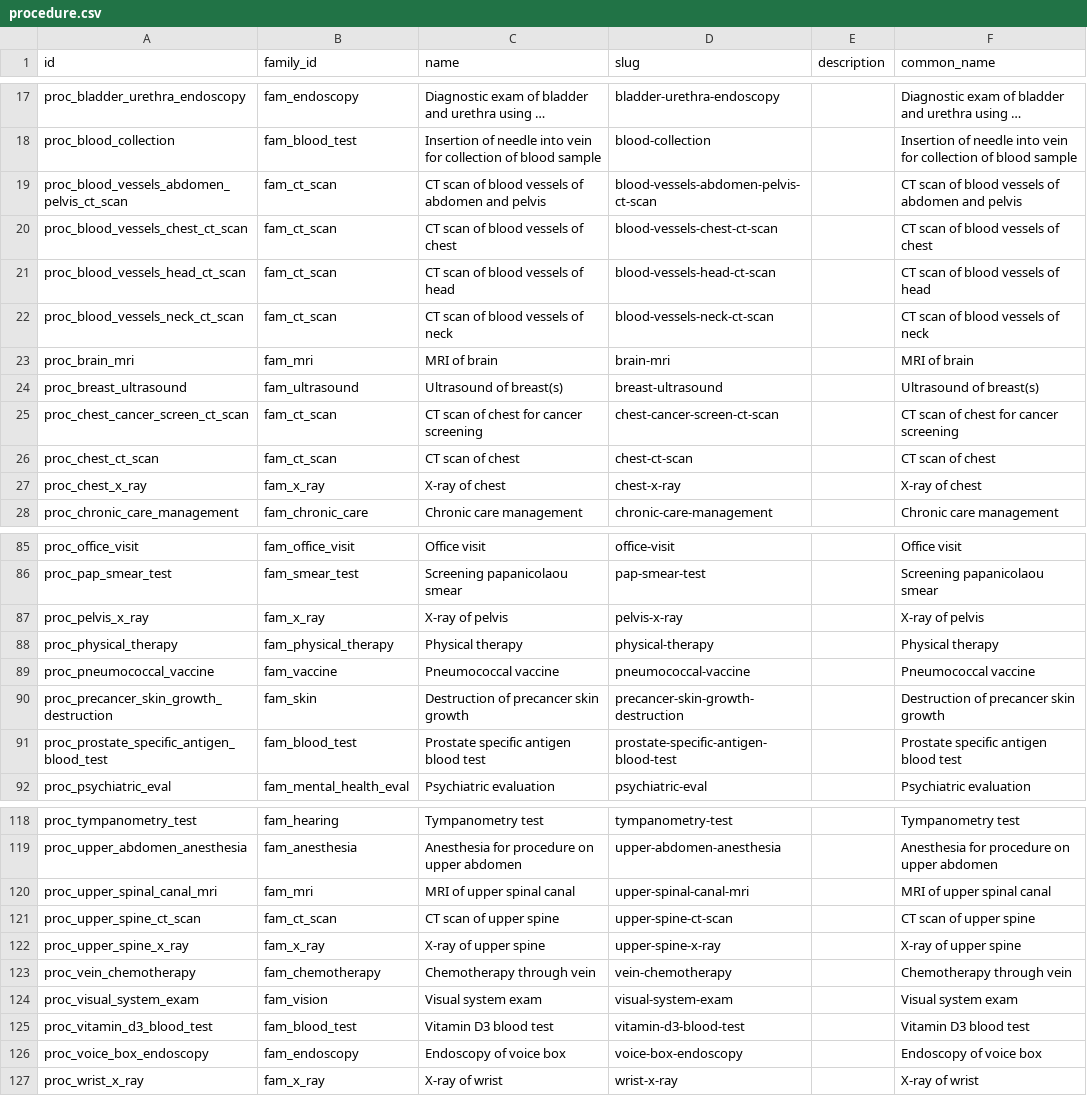
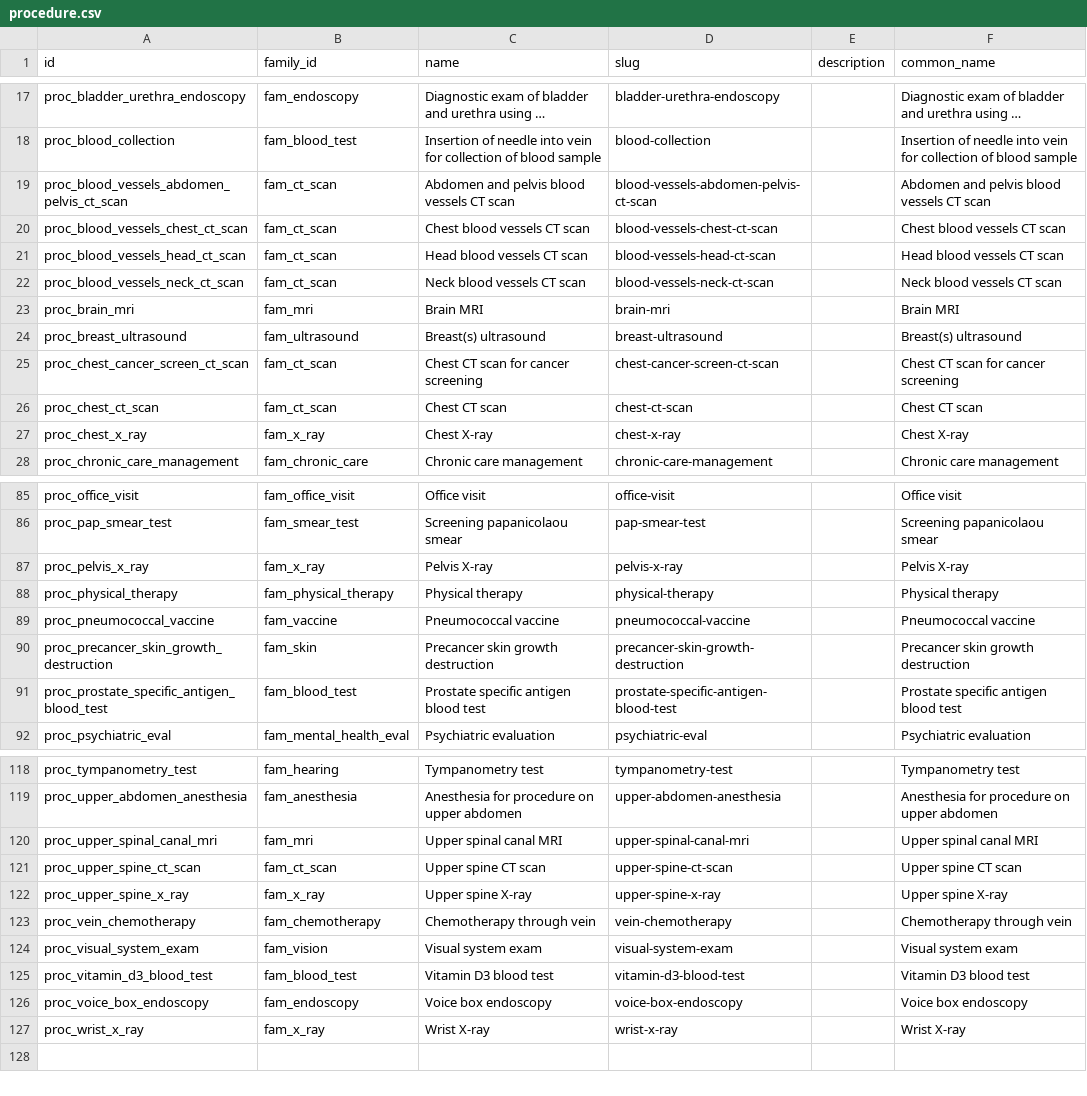
Before and after one commit to mariohealth/v0, a CSV file: backend/mario-health-data-pipeline/seeds/procedure.csv, drawn as a sheet; only a part is shown, gaps mark what is left out; long unchanged cells end in …; the diff covers the shown part only; the diff names each change by its address in the sheet, - before the commit and + after, or states it on an @@ line.

```diff
--- a/backend/mario-health-data-pipeline/seeds/procedure.csv
+++ b/backend/mario-health-data-pipeline/seeds/procedure.csv
-C19 (name): CT scan of blood vessels of abdomen and pelvis
+C19 (name): Abdomen and pelvis blood vessels CT scan
-F19 (common_name): CT scan of blood vessels of abdomen and pelvis
+F19 (common_name): Abdomen and pelvis blood vessels CT scan
-C20 (name): CT scan of blood vessels of chest
+C20 (name): Chest blood vessels CT scan
-F20 (common_name): CT scan of blood vessels of chest
+F20 (common_name): Chest blood vessels CT scan
-C21 (name): CT scan of blood vessels of head
+C21 (name): Head blood vessels CT scan
-F21 (common_name): CT scan of blood vessels of head
+F21 (common_name): Head blood vessels CT scan
-C22 (name): CT scan of blood vessels of neck
+C22 (name): Neck blood vessels CT scan
-F22 (common_name): CT scan of blood vessels of neck
+F22 (common_name): Neck blood vessels CT scan
-C23 (name): MRI of brain
+C23 (name): Brain MRI
-F23 (common_name): MRI of brain
+F23 (common_name): Brain MRI
-C24 (name): Ultrasound of breast(s)
+C24 (name): Breast(s) ultrasound
-F24 (common_name): Ultrasound of breast(s)
+F24 (common_name): Breast(s) ultrasound
-C25 (name): CT scan of chest for cancer screening
+C25 (name): Chest CT scan for cancer screening
-F25 (common_name): CT scan of chest for cancer screening
+F25 (common_name): Chest CT scan for cancer screening
-C26 (name): CT scan of chest
+C26 (name): Chest CT scan
-F26 (common_name): CT scan of chest
+F26 (common_name): Chest CT scan
-C27 (name): X-ray of chest
+C27 (name): Chest X-ray
-F27 (common_name): X-ray of chest
+F27 (common_name): Chest X-ray
-C87 (name): X-ray of pelvis
+C87 (name): Pelvis X-ray
-F87 (common_name): X-ray of pelvis
+F87 (common_name): Pelvis X-ray
-C90 (name): Destruction of precancer skin growth
+C90 (name): Precancer skin growth destruction
-F90 (common_name): Destruction of precancer skin growth
+F90 (common_name): Precancer skin growth destruction
-C120 (name): MRI of upper spinal canal
+C120 (name): Upper spinal canal MRI
-F120 (common_name): MRI of upper spinal canal
+F120 (common_name): Upper spinal canal MRI
-C121 (name): CT scan of upper spine
+C121 (name): Upper spine CT scan
-F121 (common_name): CT scan of upper spine
+F121 (common_name): Upper spine CT scan
-C122 (name): X-ray of upper spine
+C122 (name): Upper spine X-ray
-F122 (common_name): X-ray of upper spine
+F122 (common_name): Upper spine X-ray
-C126 (name): Endoscopy of voice box
+C126 (name): Voice box endoscopy
-F126 (common_name): Endoscopy of voice box
+F126 (common_name): Voice box endoscopy
-C127 (name): X-ray of wrist
+C127 (name): Wrist X-ray
-F127 (common_name): X-ray of wrist
+F127 (common_name): Wrist X-ray
```
Also changed, not shown: 76 edited cells elsewhere in this file, 5 other files.
